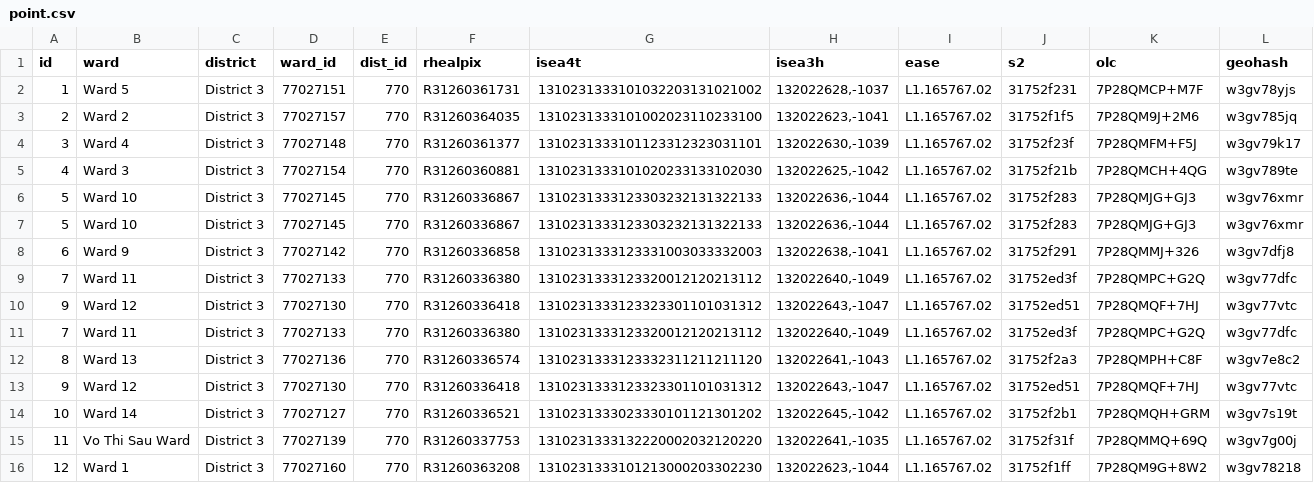
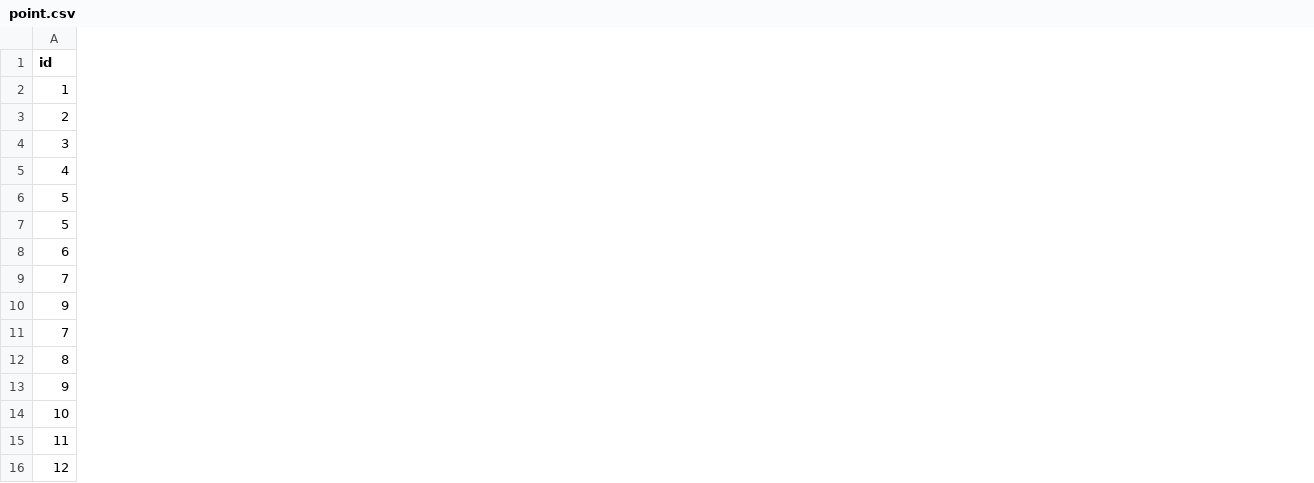
Before and after one commit to opengeoshub/vopendata, a CSV file: csv/point.csv, drawn as a sheet; only a part is shown; the diff covers the shown part only; the diff names each change by its address in the sheet, - before the commit and + after, or states it on an @@ line.

Commit message:
Update point.csv

```diff
--- a/csv/point.csv
+++ b/csv/point.csv
-column B (ward), rows 2-16: Ward 5 | Ward 2 | Ward 4 | Ward 3 | Ward 10 | Ward 10 | Ward 9 | Ward 11 | Ward 12 | Ward 11 | Ward 13 | Ward 12 | Ward 14 | Vo Thi Sau Ward | Ward 1
-column C (district), rows 2-16: all District 3
-column D (ward_id), rows 2-16: 77027151 | 77027157 | 77027148 | 77027154 | 77027145 | 77027145 | 77027142 | 77027133 | 77027130 | 77027133 | 77027136 | 77027130 | 77027127 | 77027139 | 77027160
-column E (dist_id), rows 2-16: all 770
-column F (rhealpix), rows 2-16: R31260361731 | R31260364035 | R31260361377 | R31260360881 | R31260336867 | R31260336867 | R31260336858 | R31260336380 | R31260336418 | R31260336380 | R31260336574 | R31260336418 | R31260336521 | R31260337753 | R31260363208
-column G (isea4t), rows 2-16: 1310231333101032203131021002 | 1310231333101002023110233100 | 1310231333101123312323031101 | 1310231333101020233133102030 | 1310231333123303232131322133 | 1310231333123303232131322133 | 1310231333123331003033332003 | 1310231333123320012120213112 | 1310231333123323301101031312 | 1310231333123320012120213112 | 1310231333123332311211211120 | 1310231333123323301101031312 | 1310231333023330101121301202 | 1310231333132220002032120220 | 1310231333101213000203302230
-column H (isea3h), rows 2-16: 132022628,-1037 | 132022623,-1041 | 132022630,-1039 | 132022625,-1042 | 132022636,-1044 | 132022636,-1044 | 132022638,-1041 | 132022640,-1049 | 132022643,-1047 | 132022640,-1049 | 132022641,-1043 | 132022643,-1047 | 132022645,-1042 | 132022641,-1035 | 132022623,-1044
-column I (ease), rows 2-16: all L1.165767.02
-column J (s2), rows 2-16: 31752f231 | 31752f1f5 | 31752f23f | 31752f21b | 31752f283 | 31752f283 | 31752f291 | 31752ed3f | 31752ed51 | 31752ed3f | 31752f2a3 | 31752ed51 | 31752f2b1 | 31752f31f | 31752f1ff
-column K (olc), rows 2-16: 7P28QMCP+M7F | 7P28QM9J+2M6 | 7P28QMFM+F5J | 7P28QMCH+4QG | 7P28QMJG+GJ3 | 7P28QMJG+GJ3 | 7P28QMMJ+326 | 7P28QMPC+G2Q | 7P28QMQF+7HJ | 7P28QMPC+G2Q | 7P28QMPH+C8F | 7P28QMQF+7HJ | 7P28QMQH+GRM | 7P28QMMQ+69Q | 7P28QM9G+8W2
-column L (geohash), rows 2-16: w3gv78yjs | w3gv785jq | w3gv79k17 | w3gv789te | w3gv76xmr | w3gv76xmr | w3gv7dfj8 | w3gv77dfc | w3gv77vtc | w3gv77dfc | w3gv7e8c2 | w3gv77vtc | w3gv7s19t | w3gv7g00j | w3gv78218
```
Also changed, not shown: 8 removed columns elsewhere in this file.
